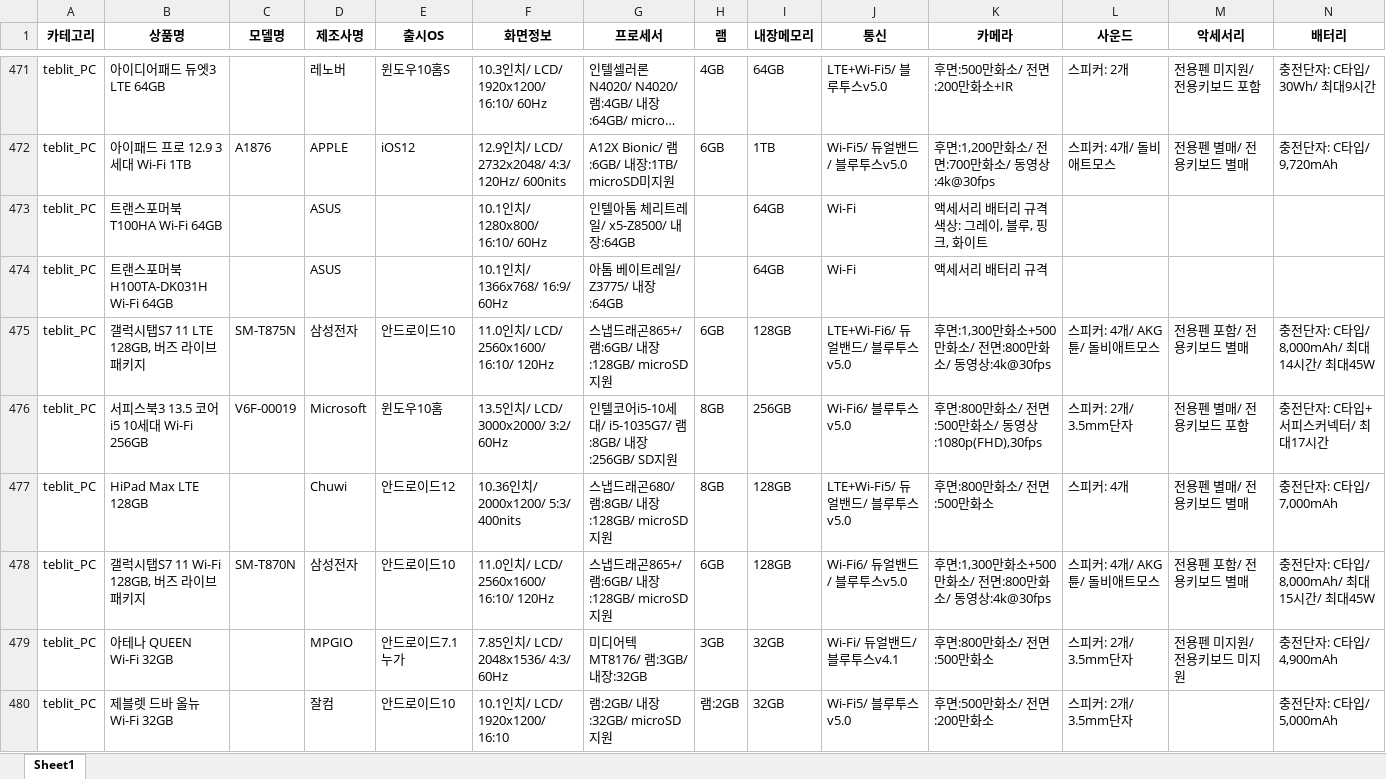
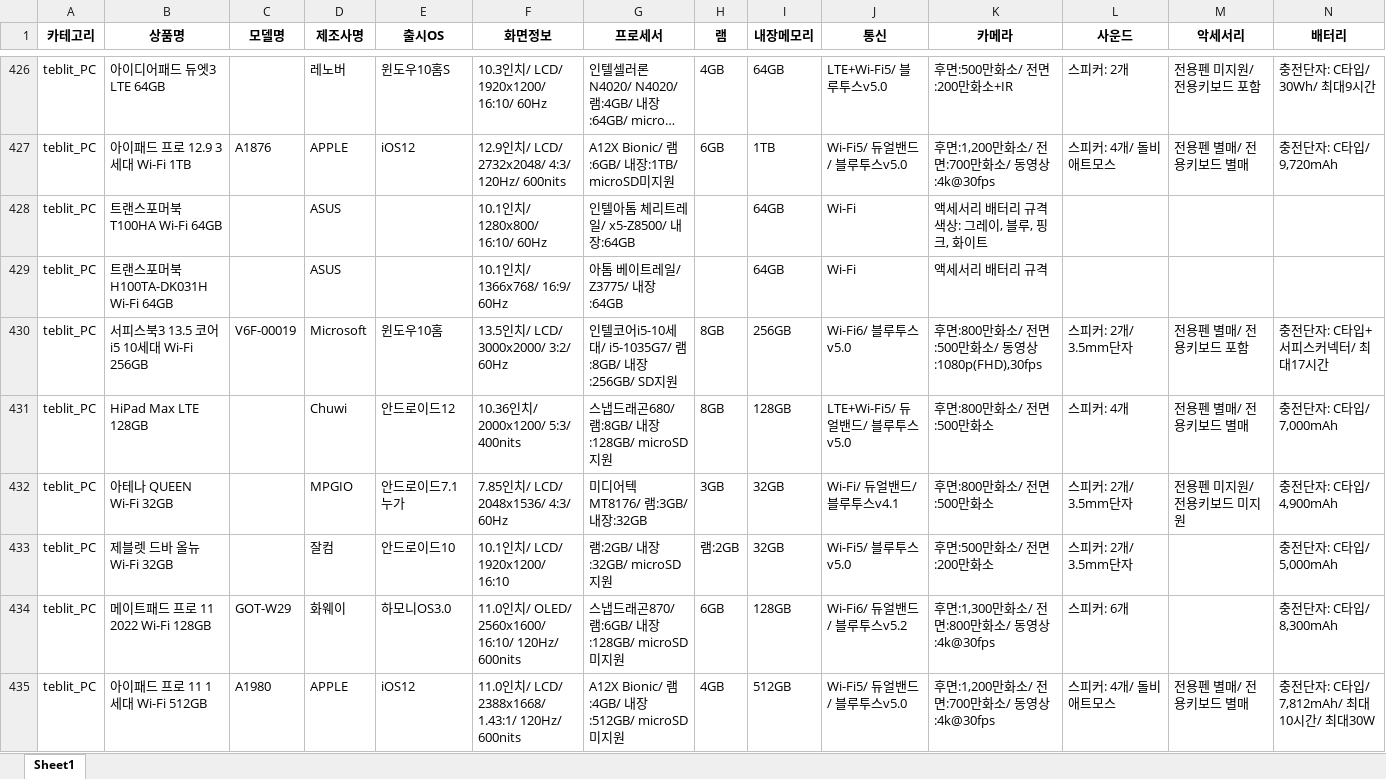
Before and after one commit to Hymin2/capstone_2023, an Excel workbook: Crawling/file/danawa_crawling_tablit_detail_result_class.xlsx, sheet Sheet1, drawn as a sheet; only a part is shown, gaps mark what is left out; the shorter side is filled out with more unchanged rows; long unchanged cells end in …; values as stored, in another font and other column widths than the file's, no borders; rows hold the shown columns only; the diff covers the shown part only; the diff names each change by its address in the sheet, - before the commit and + after, or states it on an @@ line.

```diff
--- a/Crawling/file/danawa_crawling_tablit_detail_result_class.xlsx (sheet Sheet1)
+++ b/Crawling/file/danawa_crawling_tablit_detail_result_class.xlsx (sheet Sheet1)
-row 475: teblit_PC | 갤럭시탭S7 11 LTE 128GB, 버즈 라이브 패키지 | SM-T875N | 삼성전자 | 안드로이드10 | 11.0인치/ LCD/ 2560x1600/ 16:10/ 120Hz | 스냅드래곤865+/ 램:6GB/ 내장:128GB/ microSD지원 | 6GB | 128GB | LTE+Wi-Fi6/ 듀얼밴드/ 블루투스v5.0 | 후면:1,300만화소+500만화소/ 전면:800만화소/ 동영상:4k@30fps | 스피커: 4개/ AKG튠/ 돌비애트모스 | 전용펜 포함/ 전용키보드 별매 | 충전단자: C타입/ 8,000mAh/ 최대14시간/ 최대45W
-row 478: teblit_PC | 갤럭시탭S7 11 Wi-Fi 128GB, 버즈 라이브 패키지 | SM-T870N | 삼성전자 | 안드로이드10 | 11.0인치/ LCD/ 2560x1600/ 16:10/ 120Hz | 스냅드래곤865+/ 램:6GB/ 내장:128GB/ microSD지원 | 6GB | 128GB | Wi-Fi6/ 듀얼밴드/ 블루투스v5.0 | 후면:1,300만화소+500만화소/ 전면:800만화소/ 동영상:4k@30fps | 스피커: 4개/ AKG튠/ 돌비애트모스 | 전용펜 포함/ 전용키보드 별매 | 충전단자: C타입/ 8,000mAh/ 최대15시간/ 최대45W
```
Also changed, not shown: 99 removed rows and 32 edited cells elsewhere in this sheet, 1 other file.
